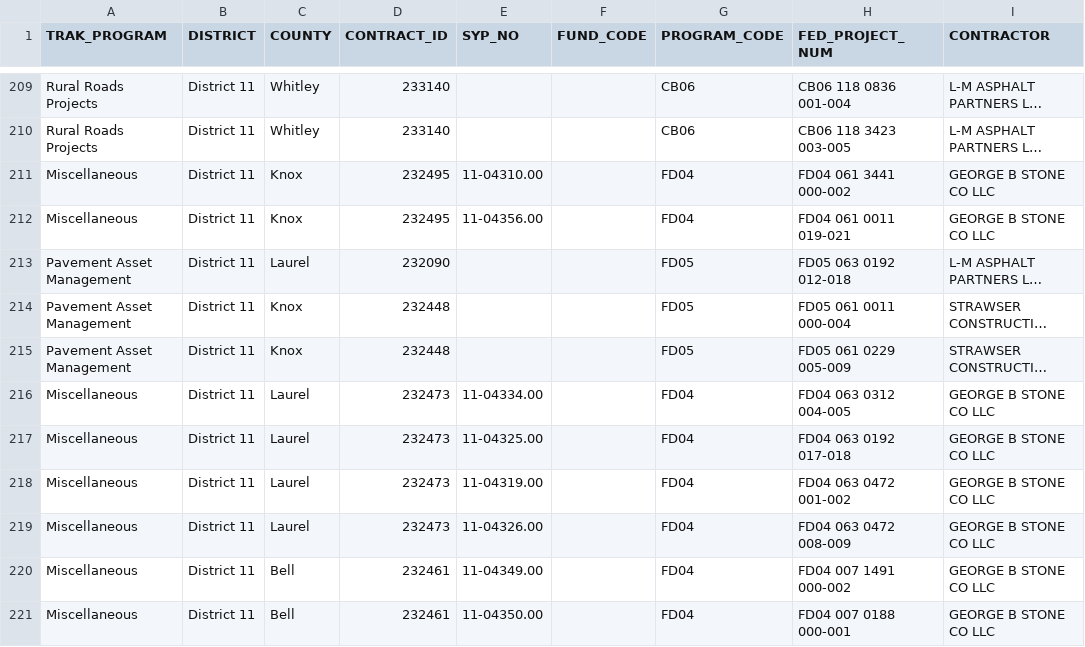
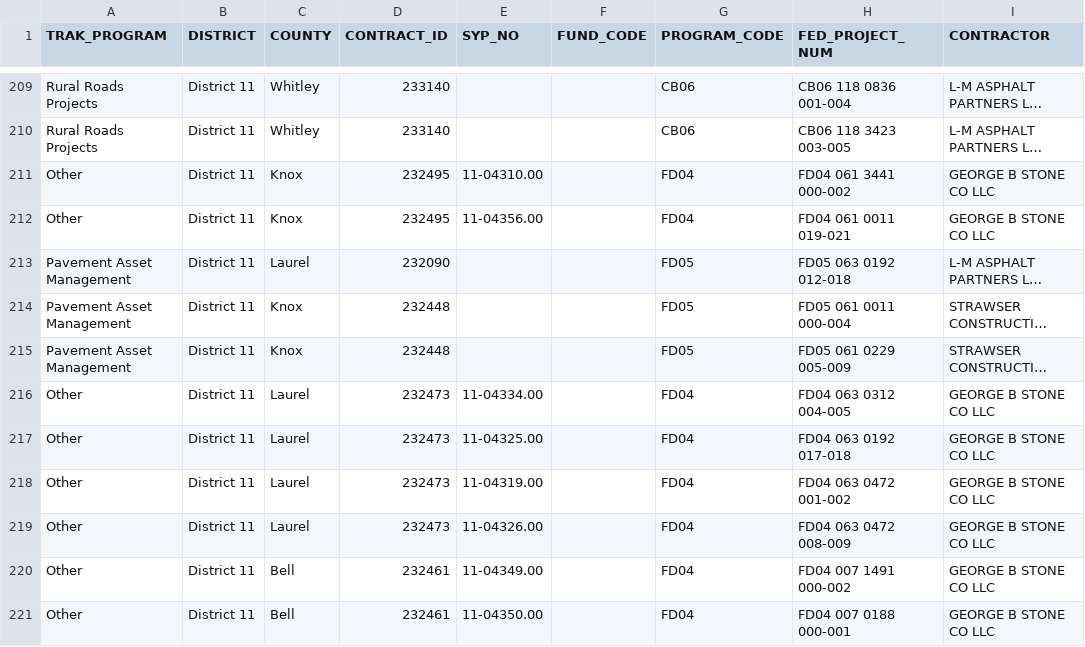
Before and after one commit to chrislambert-ky/analysis-eda-tool, a CSV file: data/report/eda_construction_procurement/eda_construction_procurement-District-11.csv, drawn as a sheet; only a part is shown, gaps mark what is left out; long unchanged cells end in …; the diff covers the shown part only; the diff names each change by its address in the sheet, - before the commit and + after, or states it on an @@ line.

```diff
--- a/data/report/eda_construction_procurement/eda_construction_procurement-District-11.csv
+++ b/data/report/eda_construction_procurement/eda_construction_procurement-District-11.csv
-A211:A212 (TRAK_PROGRAM): Miscellaneous
+A211:A212 (TRAK_PROGRAM): Other
-A216:A221 (TRAK_PROGRAM): Miscellaneous
+A216:A221 (TRAK_PROGRAM): Other
```
Also changed, not shown: 66 edited cells elsewhere in this file, data/raw/eda_construction_procurement.csv, data/report/eda_construction_procurement/eda_construction_procurement-District-02.csv, 27 other files.
